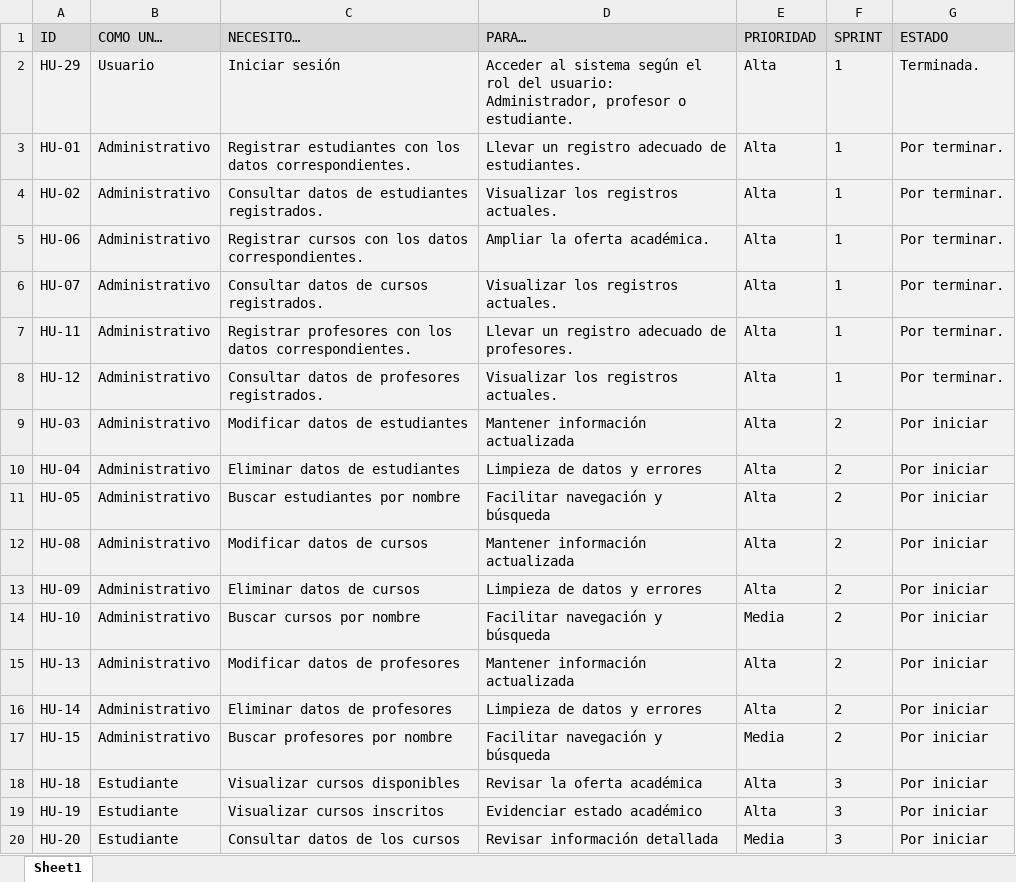
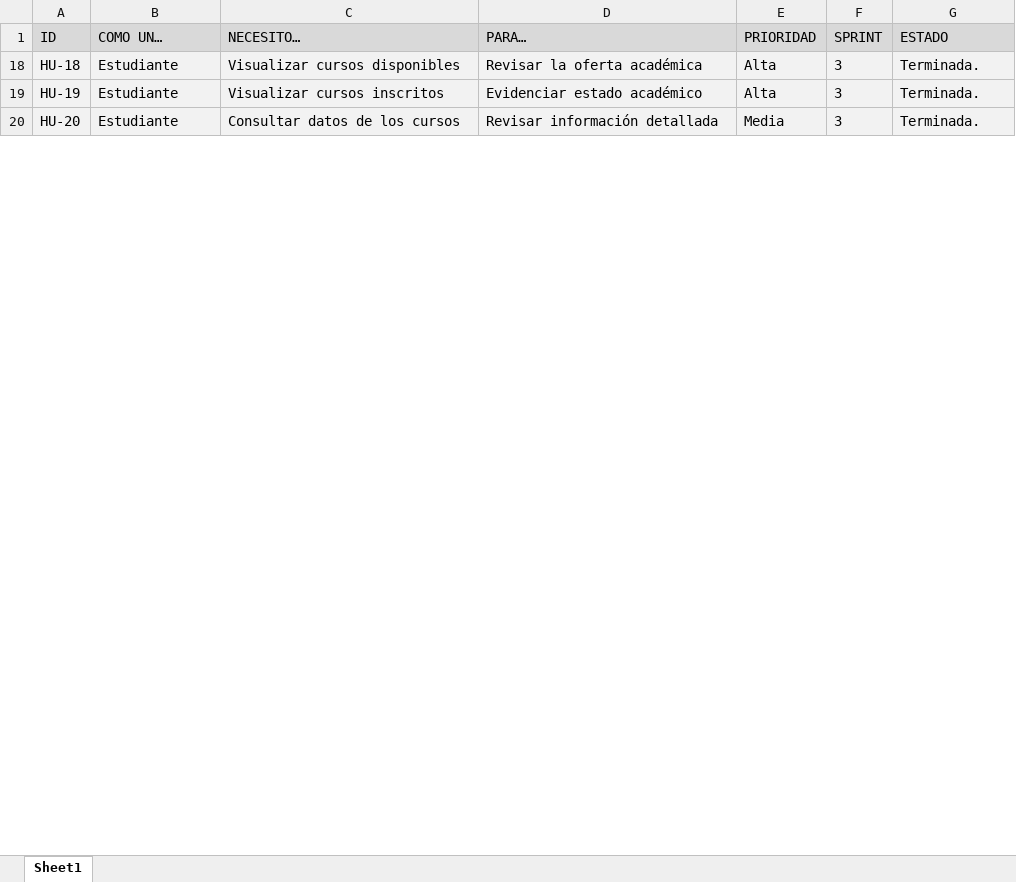
Before and after one commit to VirtualFishes/Cambridge-Academy, an Excel workbook: docs/scrum_artifacts/product_backlog.xlsx, sheet Sheet1, drawn as a sheet; only a part is shown; values as stored, in another font and other column widths than the file's, no borders; the diff covers the shown part only; the diff names each change by its address in the sheet, - before the commit and + after, or states it on an @@ line.

Commit message:
subiendo version 0.3.0 - acceso a estudiantes : feature/student

```diff
--- a/docs/scrum_artifacts/product_backlog.xlsx (sheet Sheet1)
+++ b/docs/scrum_artifacts/product_backlog.xlsx (sheet Sheet1)
@@ row 2 hidden: HU-29 | Usuario | Iniciar sesión | Acceder al sistema según el rol del usuario: Administrador, profesor o estudiante. | Alta | 1 | Terminada. @@
-row 3: HU-01 | Administrativo | Registrar estudiantes con los datos correspondientes. | Llevar un registro adecuado de estudiantes. | Alta | 1 | Por terminar.
-row 4: HU-02 | Administrativo | Consultar datos de estudiantes registrados. | Visualizar los registros actuales. | Alta | 1 | Por terminar.
-row 5: HU-06 | Administrativo | Registrar cursos con los datos correspondientes. | Ampliar la oferta académica. | Alta | 1 | Por terminar.
-row 6: HU-07 | Administrativo | Consultar datos de cursos registrados. | Visualizar los registros actuales. | Alta | 1 | Por terminar.
-row 7: HU-11 | Administrativo | Registrar profesores con los datos correspondientes. | Llevar un registro adecuado de profesores. | Alta | 1 | Por terminar.
-row 8: HU-12 | Administrativo | Consultar datos de profesores registrados. | Visualizar los registros actuales. | Alta | 1 | Por terminar.
-row 9: HU-03 | Administrativo | Modificar datos de estudiantes | Mantener información actualizada | Alta | 2 | Por iniciar
-row 10: HU-04 | Administrativo | Eliminar datos de estudiantes | Limpieza de datos y errores | Alta | 2 | Por iniciar
-row 11: HU-05 | Administrativo | Buscar estudiantes por nombre | Facilitar navegación y búsqueda | Alta | 2 | Por iniciar
-row 12: HU-08 | Administrativo | Modificar datos de cursos | Mantener información actualizada | Alta | 2 | Por iniciar
-row 13: HU-09 | Administrativo | Eliminar datos de cursos | Limpieza de datos y errores | Alta | 2 | Por iniciar
-row 14: HU-10 | Administrativo | Buscar cursos por nombre | Facilitar navegación y búsqueda | Media | 2 | Por iniciar
-row 15: HU-13 | Administrativo | Modificar datos de profesores | Mantener información actualizada | Alta | 2 | Por iniciar
-row 16: HU-14 | Administrativo | Eliminar datos de profesores | Limpieza de datos y errores | Alta | 2 | Por iniciar
-row 17: HU-15 | Administrativo | Buscar profesores por nombre | Facilitar navegación y búsqueda | Media | 2 | Por iniciar
-G18:G20 (ESTADO): Por iniciar
+G18:G20 (ESTADO): Terminada.
```
Also changed, not shown: 7 hidden or unhidden rows and 4 edited cells elsewhere in this sheet, hidden cells, 32 other files.
